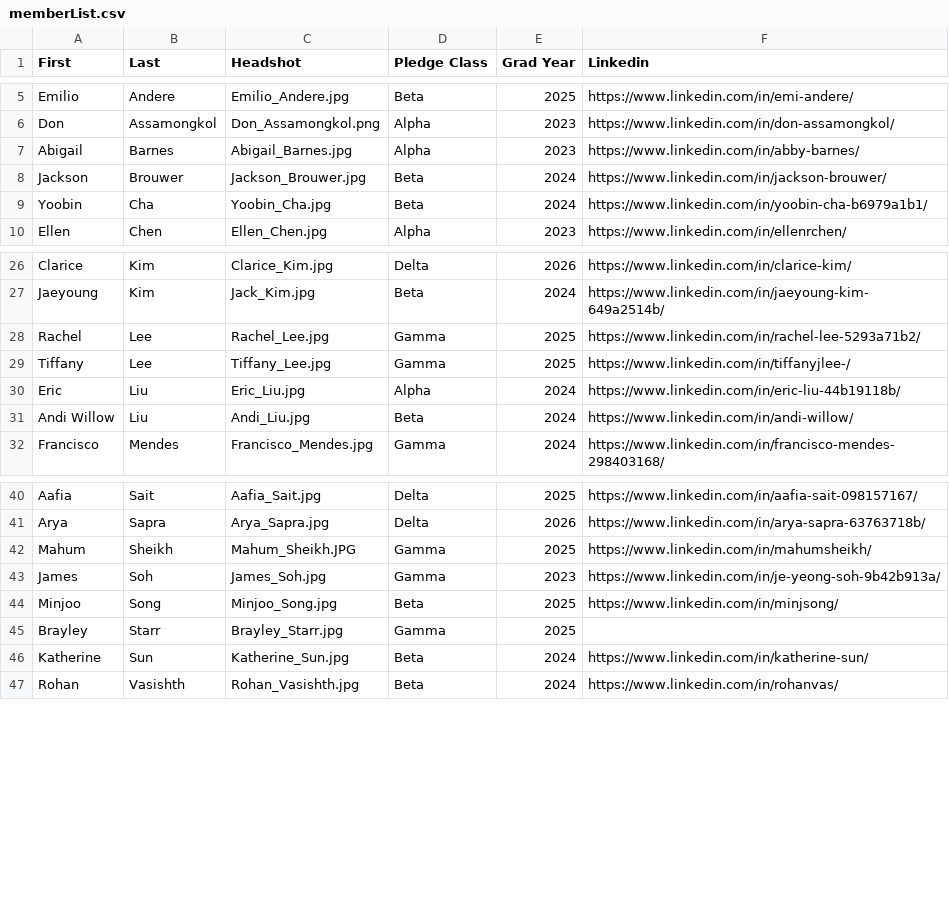
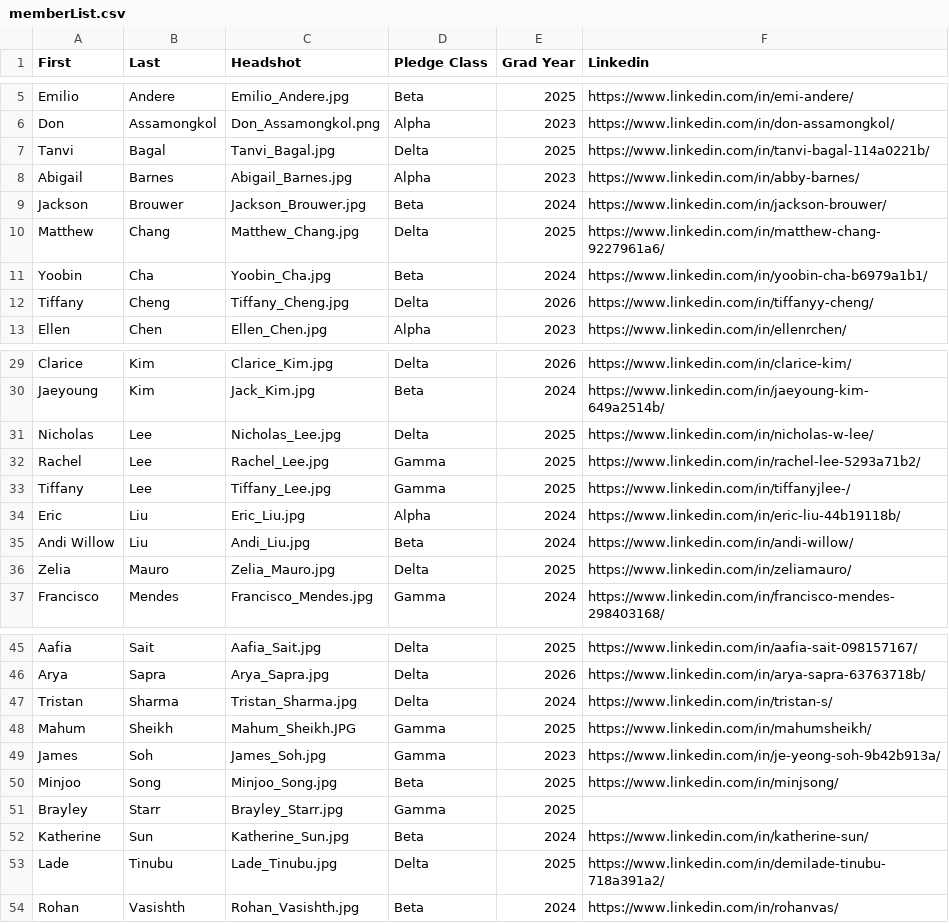
Before and after one commit to KTP-UChicago/website, a CSV file: assets/memberList.csv, drawn as a sheet; only a part is shown, gaps mark what is left out.

Commit message:
Final deltas

```diff
--- a/assets/memberList.csv
+++ b/assets/memberList.csv
@@ -6,5 +6,8 @@ Emilio,Andere,Emilio_Andere.jpg,Beta,2025,https://www.linkedin.com/in/emi-andere
 Don,Assamongkol,Don_Assamongkol.png,Alpha,2023,https://www.linkedin.com/in/don-assamongkol/
+Tanvi,Bagal,Tanvi_Bagal.jpg,Delta,2025,https://www.linkedin.com/in/tanvi-bagal-114a0221b/
 Abigail,Barnes,Abigail_Barnes.jpg,Alpha,2023,https://www.linkedin.com/in/abby-barnes/
 Jackson,Brouwer,Jackson_Brouwer.jpg,Beta,2024,https://www.linkedin.com/in/jackson-brouwer/
+Matthew,Chang,Matthew_Chang.jpg,Delta,2025,https://www.linkedin.com/in/matthew-chang-9227961a6/
 Yoobin,Cha,Yoobin_Cha.jpg,Beta,2024,https://www.linkedin.com/in/yoobin-cha-b6979a1b1/
+Tiffany,Cheng,Tiffany_Cheng.jpg,Delta,2026,https://www.linkedin.com/in/tiffanyy-cheng/
 Ellen,Chen,Ellen_Chen.jpg,Alpha,2023,https://www.linkedin.com/in/ellenrchen/
@@ -27,2 +30,3 @@ Clarice,Kim,Clarice_Kim.jpg,Delta,2026,https://www.linkedin.com/in/clarice-kim/
 Jaeyoung,Kim,Jack_Kim.jpg,Beta,2024,https://www.linkedin.com/in/jaeyoung-kim-649a2514b/
+Nicholas,Lee,Nicholas_Lee.jpg,Delta,2025,https://www.linkedin.com/in/nicholas-w-lee/
 Rachel,Lee,Rachel_Lee.jpg,Gamma,2025,https://www.linkedin.com/in/rachel-lee-5293a71b2/
@@ -31,2 +35,3 @@ Eric,Liu,Eric_Liu.jpg,Alpha,2024,https://www.linkedin.com/in/eric-liu-44b19118b/
 Andi Willow,Liu,Andi_Liu.jpg,Beta,2024,https://www.linkedin.com/in/andi-willow/
+Zelia,Mauro,Zelia_Mauro.jpg,Delta,2025,https://www.linkedin.com/in/zeliamauro/
 Francisco,Mendes,Francisco_Mendes.jpg,Gamma,2024,https://www.linkedin.com/in/francisco-mendes-298403168/
@@ -41,2 +46,3 @@ Aafia,Sait,Aafia_Sait.jpg,Delta,2025,https://www.linkedin.com/in/aafia-sait-0981
 Arya,Sapra,Arya_Sapra.jpg,Delta,2026,https://www.linkedin.com/in/arya-sapra-63763718b/
+Tristan,Sharma,Tristan_Sharma.jpg,Delta,2024,https://www.linkedin.com/in/tristan-s/
 Mahum,Sheikh,Mahum_Sheikh.JPG,Gamma,2025,https://www.linkedin.com/in/mahumsheikh/
@@ -46,2 +52,3 @@ Brayley,Starr,Brayley_Starr.jpg,Gamma,2025,
 Katherine,Sun,Katherine_Sun.jpg,Beta,2024,https://www.linkedin.com/in/katherine-sun/
+Lade,Tinubu,Lade_Tinubu.jpg,Delta,2025,https://www.linkedin.com/in/demilade-tinubu-718a391a2/
 Rohan,Vasishth,Rohan_Vasishth.jpg,Beta,2024,https://www.linkedin.com/in/rohanvas/
```
Also changed, not shown: 7 other files.
